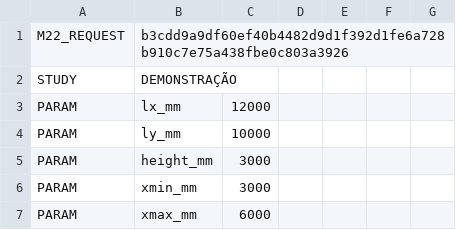
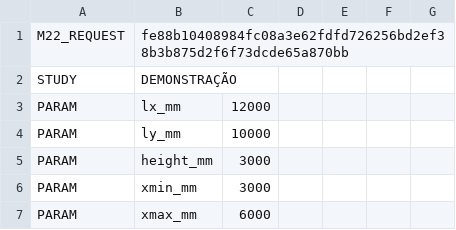
Before and after one commit to lucasmec28/otimizacao-estruturas, a TSV file: demo_request.tsv, drawn as a sheet; only a part is shown.

```diff
--- a/demo_request.tsv
+++ b/demo_request.tsv
@@ -1,2 +1,2 @@
-M22_REQUEST	b3cdd9a9df60ef40b4482d9d1f392d1fe6a728b910c7e75a438fbe0c803a3926						
+M22_REQUEST	fe88b10408984fc08a3e62fdfd726256bd2ef38b3b875d2f6f73dcde65a870bb						
 STUDY	DEMONSTRAÇÃO						
```
Also changed, not shown: referencia_m22.tsv, 12 other files.
